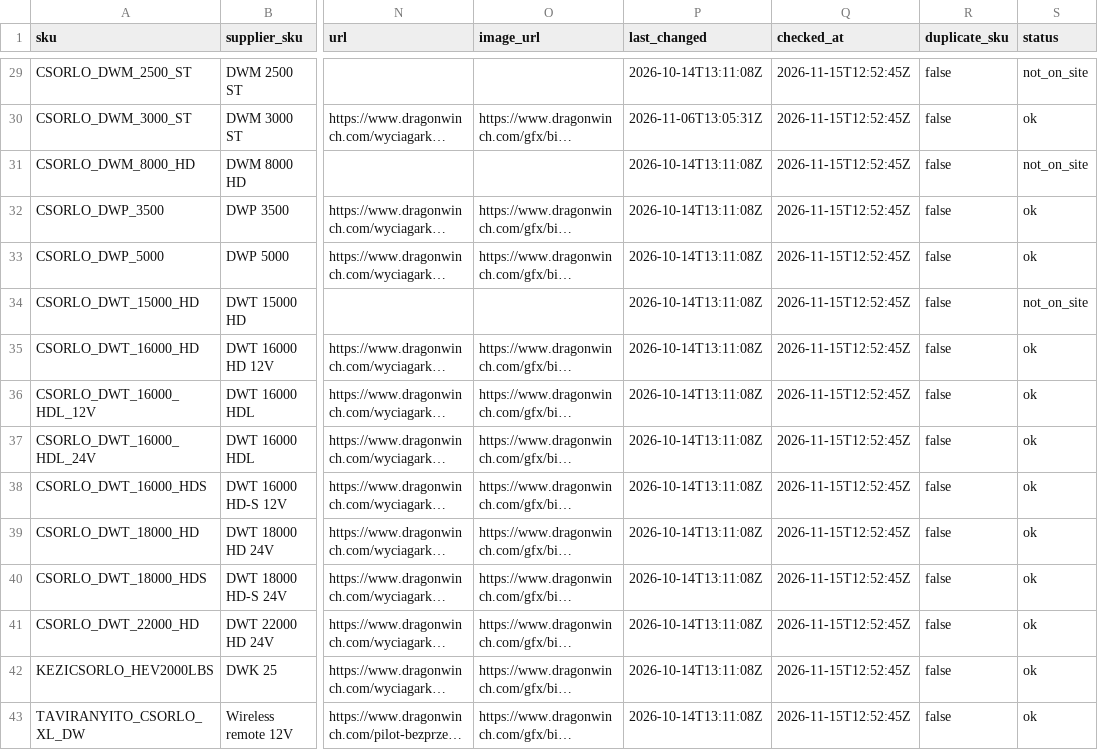
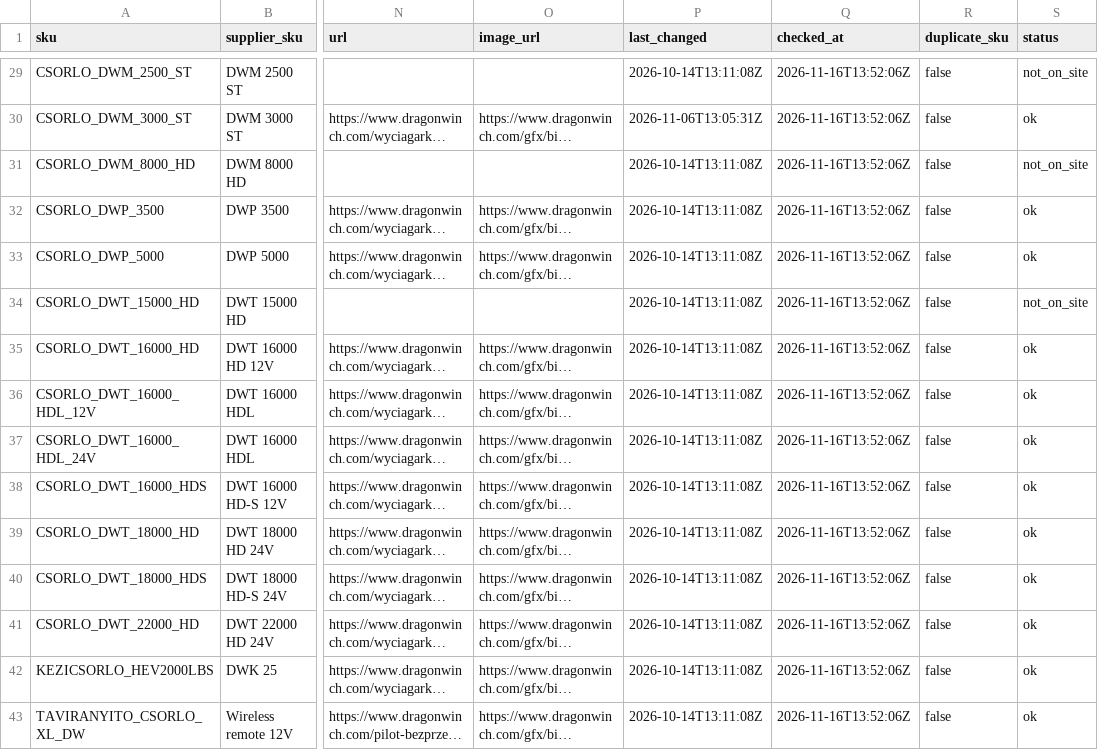
Before and after one commit to szabviktor-aligvarom/dragonwinch-feed, a CSV file: feed/feed.csv, drawn as a sheet; only a part is shown, gaps mark what is left out; long unchanged cells end in …; the diff covers the shown part only; the diff names each change by its address in the sheet, - before the commit and + after, or states it on an @@ line.

```diff
--- a/feed/feed.csv
+++ b/feed/feed.csv
-Q29:Q43 (checked_at): 2026-11-15T12:52:45Z
+Q29:Q43 (checked_at): 2026-11-16T13:52:06Z
```
Also changed, not shown: 27 edited cells elsewhere in this file, 1 other file.
